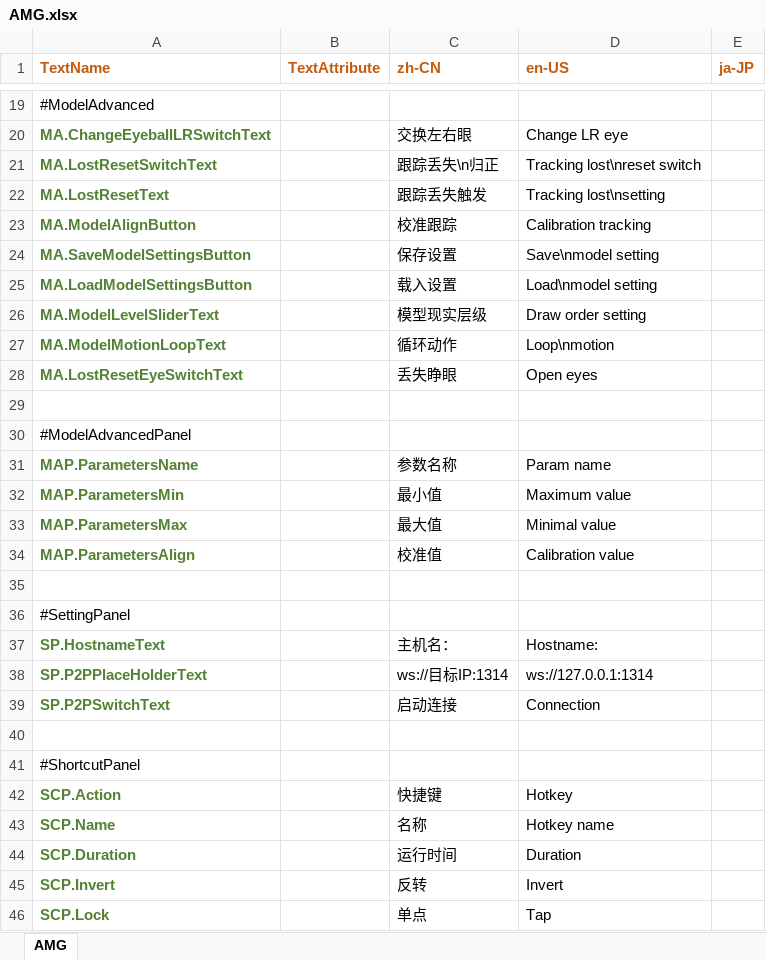
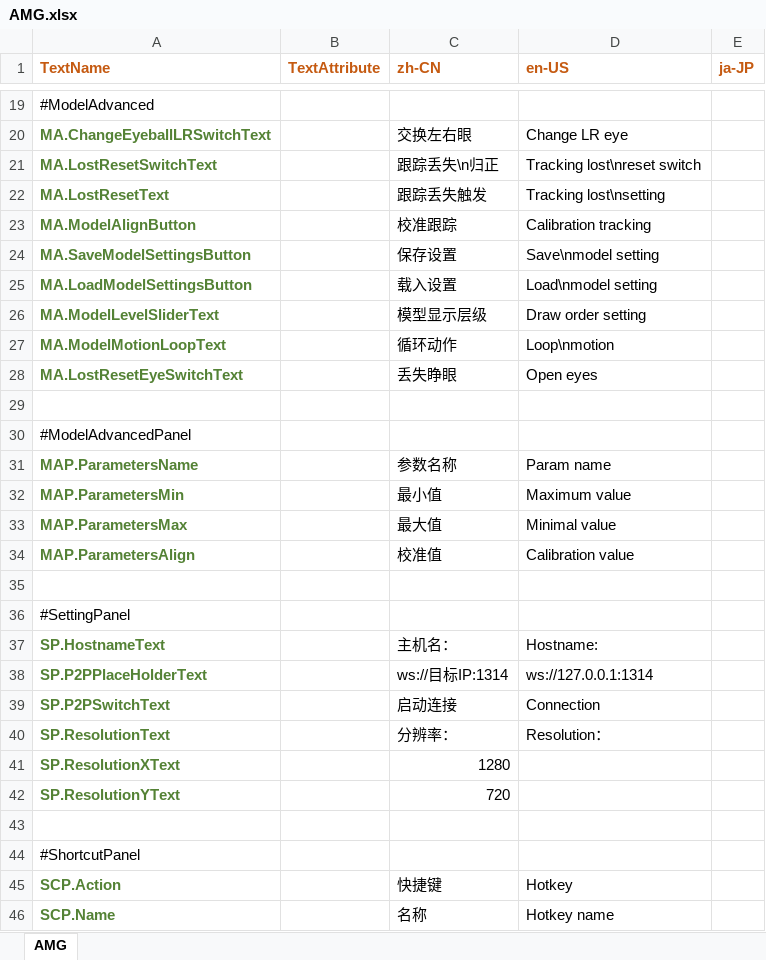
Before and after one commit to FaceXDPlus/AMG, an Excel workbook: Localization/AMG.xlsx, sheet AMG, drawn as a sheet; only a part is shown, gaps mark what is left out; the shorter side is filled out with more unchanged rows; values as stored, in another font and other column widths than the file's, no borders; the diff names each change by its address in the sheet, - before the commit and + after, or states it on an @@ line.

```diff
--- a/Localization/AMG.xlsx (sheet AMG)
+++ b/Localization/AMG.xlsx (sheet AMG)
-C26 (zh-CN): 模型现实层级
+C26 (zh-CN): 模型显示层级
+row 40: SP.ResolutionText |  | 分辨率： | Resolution：
+row 41: SP.ResolutionXText |  | 1280
+row 42: SP.ResolutionYText |  | 720
```
Also changed, not shown: 18 other files.
